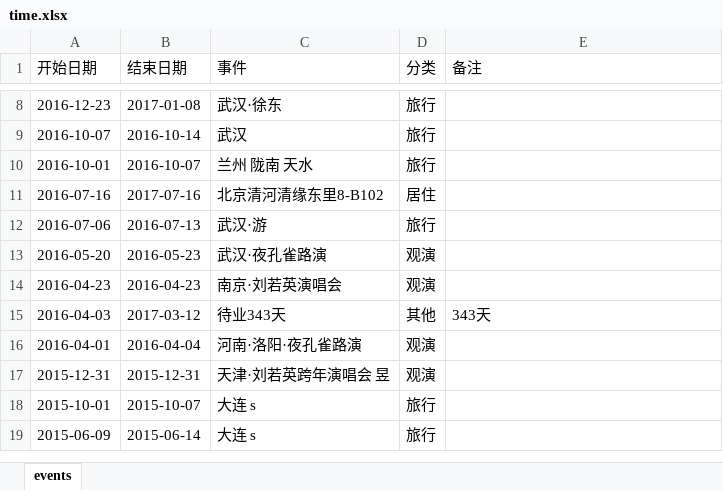
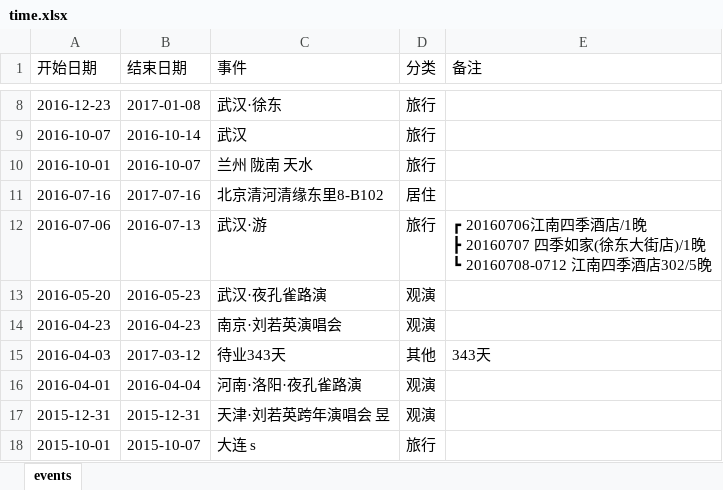
Before and after one commit to Sumer0825/Sumer, an Excel workbook: data/time.xlsx, sheet events, drawn as a sheet; only a part is shown, gaps mark what is left out; the shorter side is filled out with more unchanged rows; values as stored, in another font and other column widths than the file's, no borders; ↵ is a line break in a cell; the diff names each change by its address in the sheet, - before the commit and + after, or states it on an @@ line.

Commit message:
时光自撰集同步 2026-10-29 09:08

```diff
--- a/data/time.xlsx (sheet events)
+++ b/data/time.xlsx (sheet events)
-E12 (备注): (empty)
+E12 (备注): ┏ 20160706江南四季酒店/1晚 ↵ ┣ 20160707 四季如家(徐东大街店)/1晚 ↵ ┗ 20160708-0712 江南四季酒店302/5晚
```
